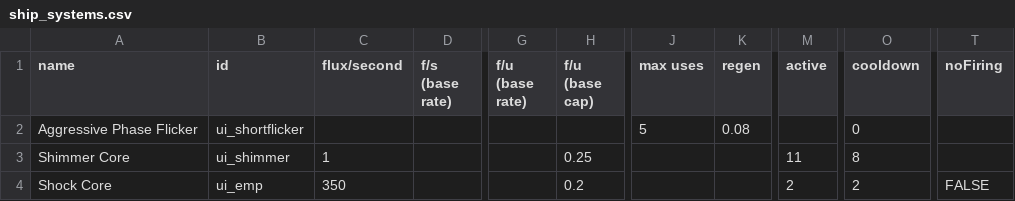
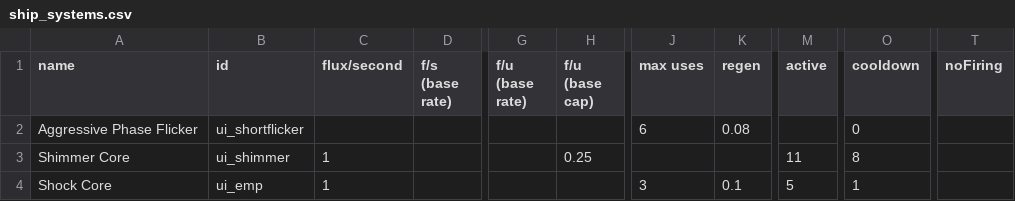
Before and after one commit to MaritimeTech2/Commonwealth-Zimowia-Ivernia, a CSV file: data/shipsystems/ship_systems.csv, drawn as a sheet; only a part is shown, gaps mark what is left out; the diff names each change by its address in the sheet, - before the commit and + after, or states it on an @@ line.

```diff
--- a/data/shipsystems/ship_systems.csv
+++ b/data/shipsystems/ship_systems.csv
-J2 (max uses): 5
+J2 (max uses): 6
-C4 (flux/second): 350
+C4 (flux/second): 1
-H4 (f/u (base cap)): 0.2
+H4 (f/u (base cap)): (empty)
-J4 (max uses): (empty)
+J4 (max uses): 3
-K4 (regen): (empty)
+K4 (regen): 0.1
-M4 (active): 2
+M4 (active): 5
-O4 (cooldown): 2
+O4 (cooldown): 1
-T4 (noFiring): FALSE
+T4 (noFiring): (empty)
```
Also changed, not shown: data/hulls/ship_data.csv, data/strings/descriptions.csv, 47 other files.
